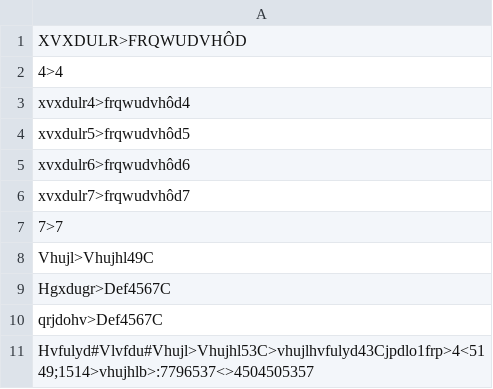
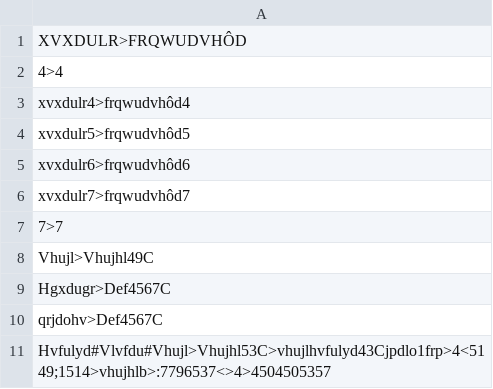
Before and after one commit to sergiEscriva/Ejercicios_3Ev, a CSV file: src/control_acceso/fichero_acceso/fichero_acceso.csv, drawn as a sheet.

```diff
--- a/src/control_acceso/fichero_acceso/fichero_acceso.csv
+++ b/src/control_acceso/fichero_acceso/fichero_acceso.csv
@@ -10,2 +10,2 @@ Hgxdugr>Def4567C
 qrjdohv>Def4567C
-Hvfulyd#Vlvfdu#Vhujl>Vhujhl53C>vhujlhvfulyd43Cjpdlo1frp>4<5149;1514>vhujhlb>:7796537<>4504505357
+Hvfulyd#Vlvfdu#Vhujl>Vhujhl53C>vhujlhvfulyd43Cjpdlo1frp>4<5149;1514>vhujhlb>:7796537<>4>4504505357
```
Also changed, not shown: 1 other file.
